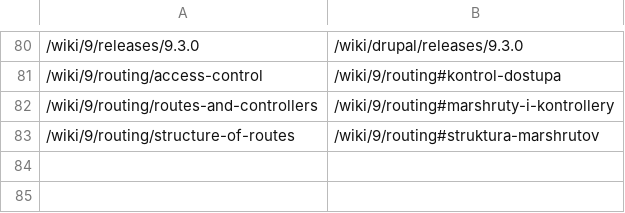
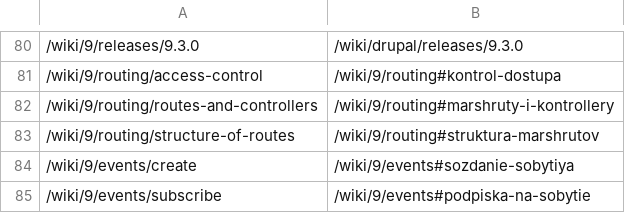
Before and after one commit to Druki-ru/content, a CSV file: docs/ru/redirects.csv, drawn as a sheet; only a part is shown, gaps mark what is left out.

Commit message:
Issue: Druki-ru/content#104 Added redirects

```diff
--- a/docs/ru/redirects.csv
+++ b/docs/ru/redirects.csv
@@ -83 +83,3 @@
 /wiki/9/routing/structure-of-routes,/wiki/9/routing#struktura-marshrutov
+/wiki/9/events/create,/wiki/9/events#sozdanie-sobytiya
+/wiki/9/events/subscribe,/wiki/9/events#podpiska-na-sobytie
```
